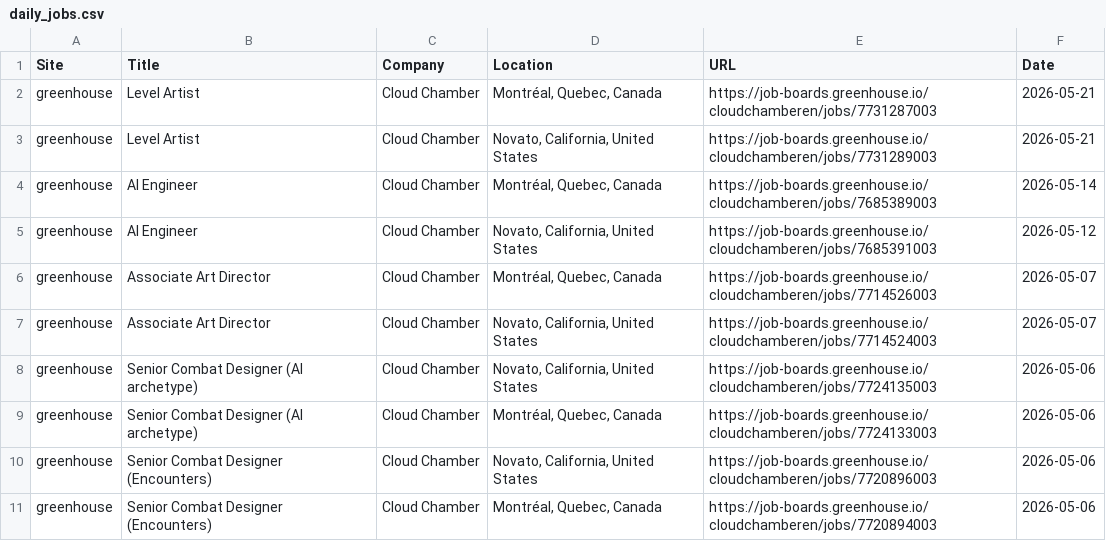
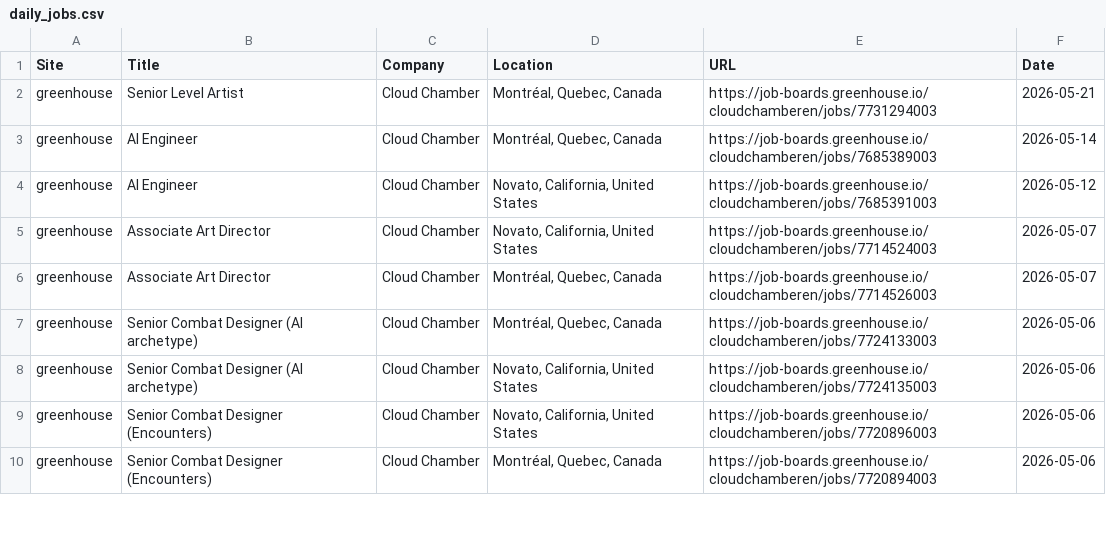
Before and after one commit to christiandguerard/ever-jobs-dash, a CSV file: daily_jobs.csv, drawn as a sheet; only a part is shown; the diff covers the shown part only.

```diff
--- a/daily_jobs.csv
+++ b/daily_jobs.csv
@@ -1,10 +1,9 @@
 Site,Title,Company,Location,URL,Date
-greenhouse,Level Artist,Cloud Chamber,"Montréal, Quebec, Canada",https://job-boards.greenhouse.io/cloudchamberen/jobs/7731287003,2026-05-21
-greenhouse,Level Artist,Cloud Chamber,"Novato, California, United States",https://job-boards.greenhouse.io/cloudchamberen/jobs/7731289003,2026-05-21
+greenhouse,Senior Level Artist,Cloud Chamber,"Montréal, Quebec, Canada",https://job-boards.greenhouse.io/cloudchamberen/jobs/7731294003,2026-05-21
 greenhouse,AI Engineer,Cloud Chamber,"Montréal, Quebec, Canada",https://job-boards.greenhouse.io/cloudchamberen/jobs/7685389003,2026-05-14
 greenhouse,AI Engineer,Cloud Chamber,"Novato, California, United States",https://job-boards.greenhouse.io/cloudchamberen/jobs/7685391003,2026-05-12
+greenhouse,Associate Art Director,Cloud Chamber,"Novato, California, United States",https://job-boards.greenhouse.io/cloudchamberen/jobs/7714524003,2026-05-07
 greenhouse,Associate Art Director,Cloud Chamber,"Montréal, Quebec, Canada",https://job-boards.greenhouse.io/cloudchamberen/jobs/7714526003,2026-05-07
-greenhouse,Associate Art Director,Cloud Chamber,"Novato, California, United States",https://job-boards.greenhouse.io/cloudchamberen/jobs/7714524003,2026-05-07
+greenhouse,Senior Combat Designer (AI archetype),Cloud Chamber,"Montréal, Quebec, Canada",https://job-boards.greenhouse.io/cloudchamberen/jobs/7724133003,2026-05-06
 greenhouse,Senior Combat Designer (AI archetype),Cloud Chamber,"Novato, California, United States",https://job-boards.greenhouse.io/cloudchamberen/jobs/7724135003,2026-05-06
-greenhouse,Senior Combat Designer (AI archetype),Cloud Chamber,"Montréal, Quebec, Canada",https://job-boards.greenhouse.io/cloudchamberen/jobs/7724133003,2026-05-06
 greenhouse,Senior Combat Designer (Encounters),Cloud Chamber,"Novato, California, United States",https://job-boards.greenhouse.io/cloudchamberen/jobs/7720896003,2026-05-06
```
Also changed, not shown: 8 added rows, 7 removed rows, 5 moved rows and 22 edited cells elsewhere in this file.
